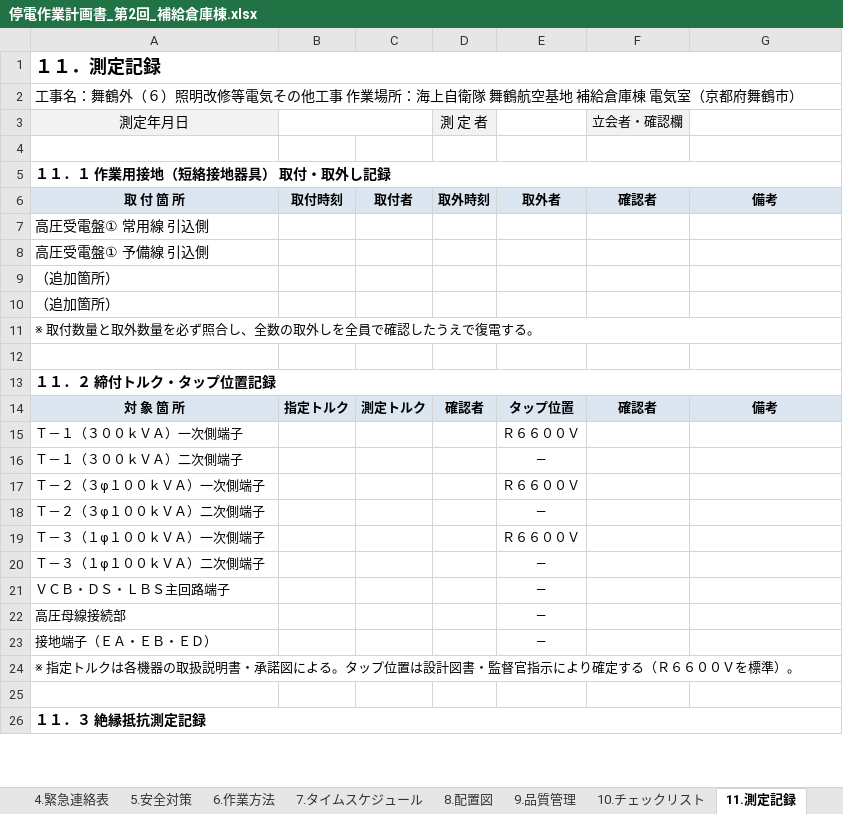
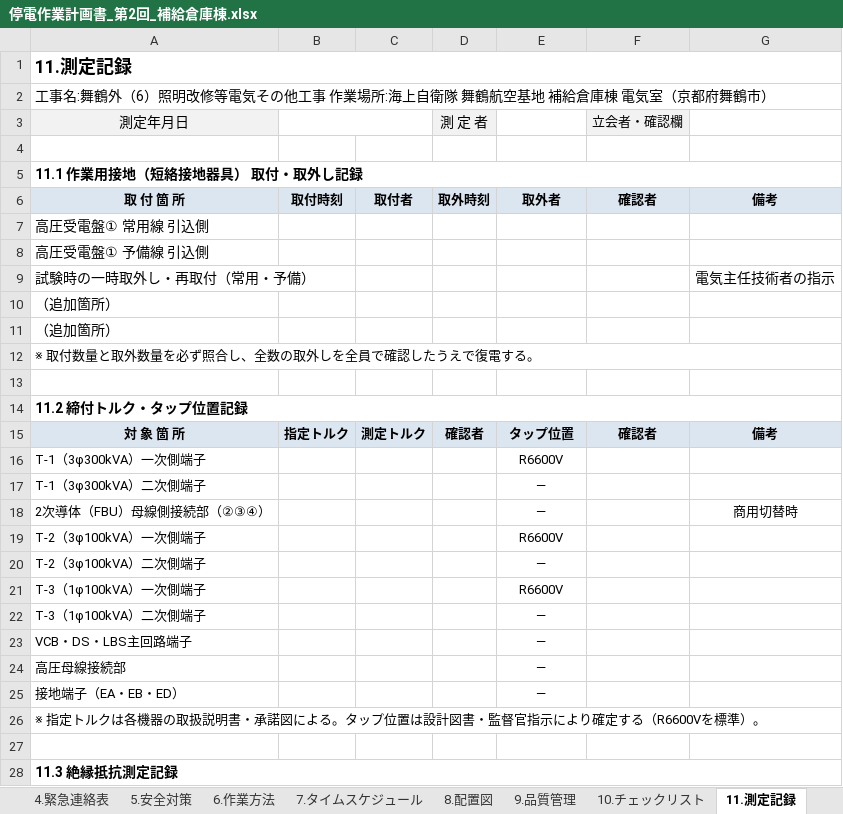
Before and after one commit to taninaka10271027-cloud/maidur6-02, an Excel workbook: 停電作業計画書_第2回_補給倉庫棟.xlsx, sheet 11.測定記録, drawn as a sheet; only a part is shown; values as stored, in another font and other column widths than the file's, no borders; removed rows and columns are numbered as before the commit, all else as after; the diff covers the shown part only; the diff names each change by its address in the sheet, - before the commit and + after, or states it on an @@ line.

```diff
--- a/停電作業計画書_第2回_補給倉庫棟.xlsx (sheet 11.測定記録)
+++ b/停電作業計画書_第2回_補給倉庫棟.xlsx (sheet 11.測定記録)
-A1: １１．測定記録
+A1: 11.測定記録
-A2: 工事名：舞鶴外（６）照明改修等電気その他工事 作業場所：海上自衛…
+A2: 工事名:舞鶴外（6）照明改修等電気その他工事 作業場所:海上自衛…
-A5: １１．１ 作業用接地（短絡接地器具） 取付・取外し記録
+A5: 11.1 作業用接地（短絡接地器具） 取付・取外し記録
+row 9: 試験時の一時取外し・再取付（常用・予備） |  |  |  |  |  | 電気主任技術者の指示
-A14: １１．２ 締付トルク・タップ位置記録
+A14: 11.2 締付トルク・タップ位置記録
-row 15: Ｔ－１（３００ｋＶＡ）一次側端子 |  |  |  | Ｒ６６００Ｖ
+row 16: T-1（3φ300kVA）一次側端子 |  |  |  | R6600V
-A17: Ｔ－１（３００ｋＶＡ）二次側端子
+A17: T-1（3φ300kVA）二次側端子
-row 17: Ｔ－２（３φ１００ｋＶＡ）一次側端子 |  |  |  | Ｒ６６００Ｖ
+row 18: 2次導体（FBU）母線側接続部（②③④） |  |  |  | ― |  | 商用切替時
+row 19: T-2（3φ100kVA）一次側端子 |  |  |  | R6600V
-A20: Ｔ－２（３φ１００ｋＶＡ）二次側端子
+A20: T-2（3φ100kVA）二次側端子
-row 19: Ｔ－３（１φ１００ｋＶＡ）一次側端子 |  |  |  | Ｒ６６００Ｖ
+row 21: T-3（1φ100kVA）一次側端子 |  |  |  | R6600V
-A22: Ｔ－３（１φ１００ｋＶＡ）二次側端子
+A22: T-3（1φ100kVA）二次側端子
-A23: ＶＣＢ・ＤＳ・ＬＢＳ主回路端子
+A23: VCB・DS・LBS主回路端子
-A25: 接地端子（ＥＡ・ＥＢ・ＥＤ）
+A25: 接地端子（EA・EB・ED）
-A26: …定する（Ｒ６６００Ｖを標準）…
+A26: …定する（R6600Vを標準）…
-A28: １１．３ 絶縁抵抗測定記録
+A28: 11.3 絶縁抵抗測定記録
```
Also changed, not shown: 41 added rows, 54 removed rows, 30 edited cells and merged cells elsewhere in this sheet, sheet 7.タイムスケジュール, sheet 1.概要 2.工程管理, sheet 9.品質管理, sheet 6.作業方法, sheet 12.作業員名簿, sheet 3.現場組織表, 7 more sheets, charts or pictures, 5 other files.
